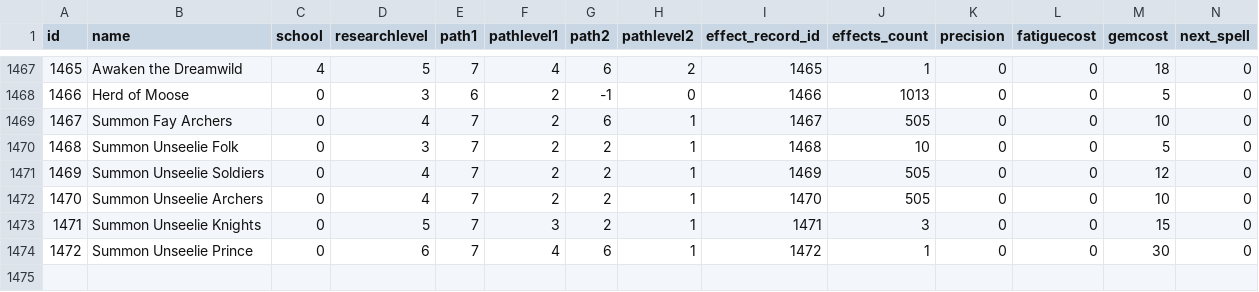
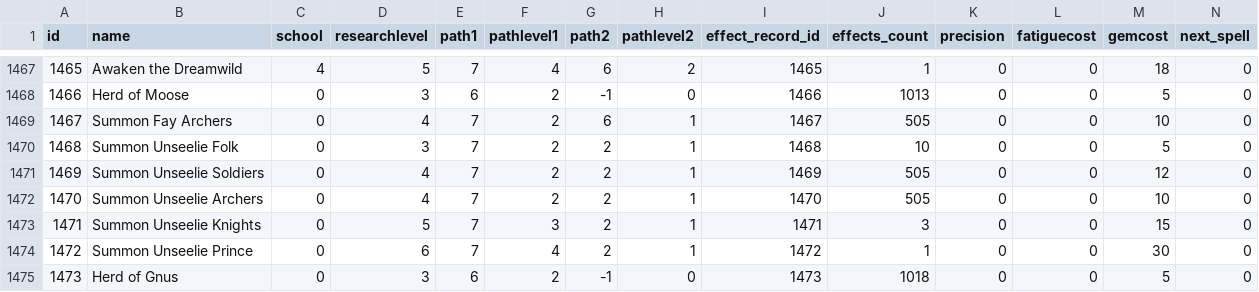
Before and after one commit to larzm42/dom6inspector, a CSV file: gamedata/spells.csv, drawn as a sheet; only a part is shown, gaps mark what is left out; rows hold the shown columns only; the diff names each change by its address in the sheet, - before the commit and + after, or states it on an @@ line.

```diff
--- a/gamedata/spells.csv
+++ b/gamedata/spells.csv
-G1474 (path2): 6
+G1474 (path2): 2
+row 1475: 1473 | Herd of Gnus | 0 | 3 | 6 | 2 | -1 | 0 | 1473 | 1018 | 0 | 0 | 5 | 0
```
Also changed, not shown: gamedata/attributes_by_spell.csv, gamedata/effects_spells.csv, 27 other files.
